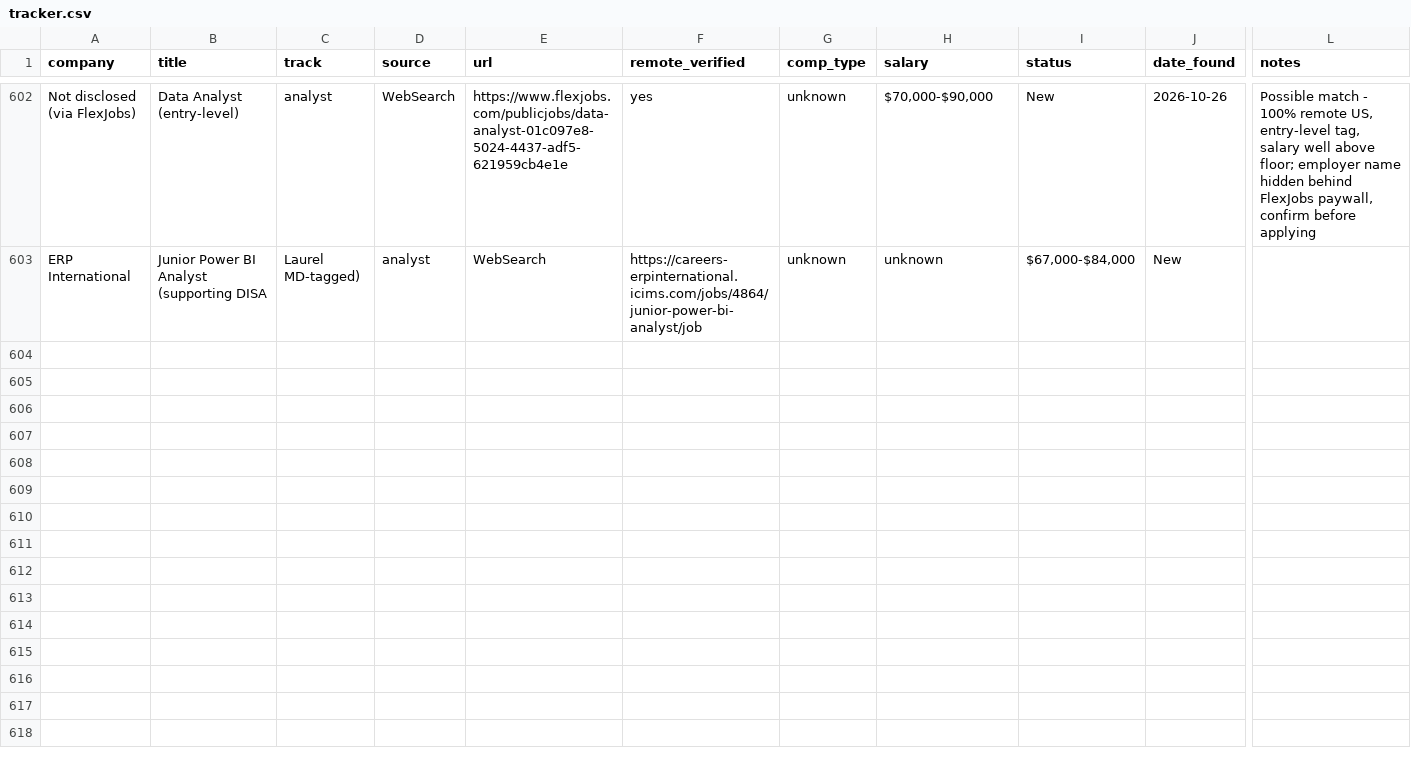
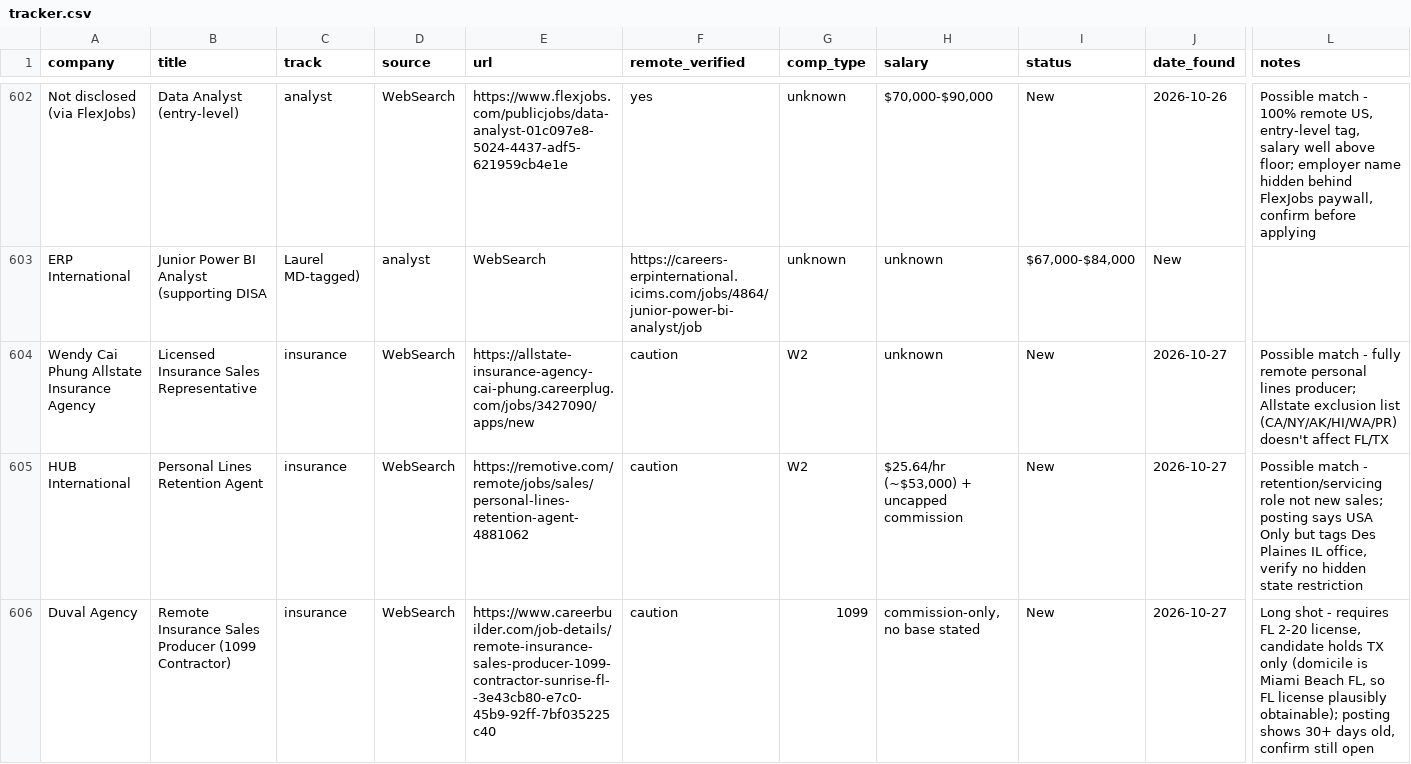
Before and after one commit to YaserHabibi76/ai-job-search-2.0, a CSV file: pipeline/tracker.csv, drawn as a sheet; only a part is shown, gaps mark what is left out; rows hold the shown columns only; the diff covers the shown part only; the diff names each change by its address in the sheet, - before the commit and + after, or states it on an @@ line.

Commit message:
Daily job search run 2026-10-27

```diff
--- a/pipeline/tracker.csv
+++ b/pipeline/tracker.csv
+row 604: Wendy Cai Phung Allstate Insurance Agency | Licensed Insurance Sales Representative | insurance | WebSearch | https://allstate-insurance-agency-cai-phung.careerplug.com/jobs/3427090/apps/new | caution | W2 | unknown | New | 2026-10-27 | Possible match - fully remote personal lines producer; Allstate exclusion list (CA/NY/AK/HI/WA/PR) doesn't affect FL/TX
+row 605: HUB International | Personal Lines Retention Agent | insurance | WebSearch | https://remotive.com/remote/jobs/sales/personal-lines-retention-agent-4881062 | caution | W2 | $25.64/hr (~$53,000) + uncapped commission | New | 2026-10-27 | Possible match - retention/servicing role not new sales; posting says USA Only but tags Des Plaines IL office, verify no hidden state restriction
+row 606: Duval Agency | Remote Insurance Sales Producer (1099 Contractor) | insurance | WebSearch | https://www.careerbuilder.com/job-details/remote-insurance-sales-producer-1099-contractor-sunrise-fl--3e43cb80-e7c0-45b9-92ff-7bf035225c40 | caution | 1099 | commission-only, no base stated | New | 2026-10-27 | Long shot - requires FL 2-20 license, candidate holds TX only (domicile is Miami Beach FL, so FL license plausibly obtainable); posting shows 30+ days old, confirm still open
```
Also changed, not shown: 3 added rows elsewhere in this file, 1 other file.
